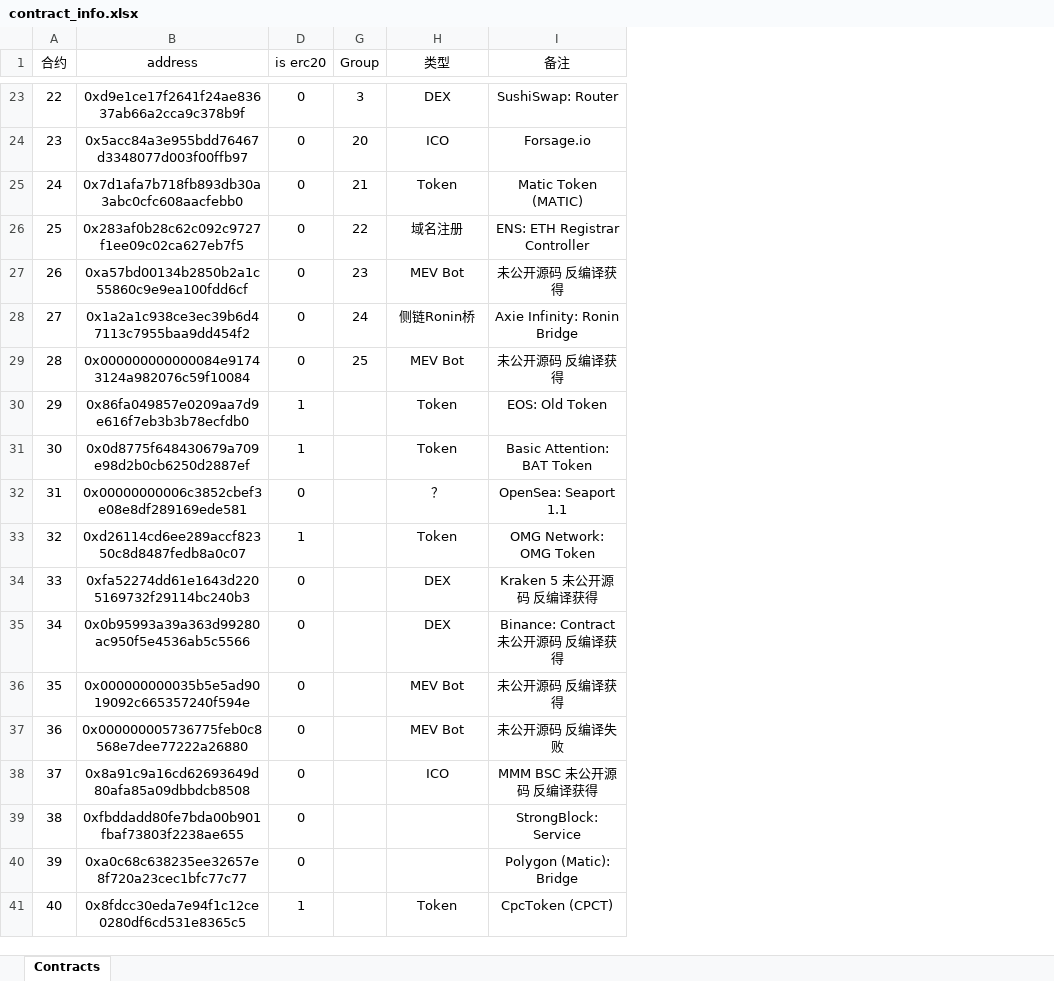
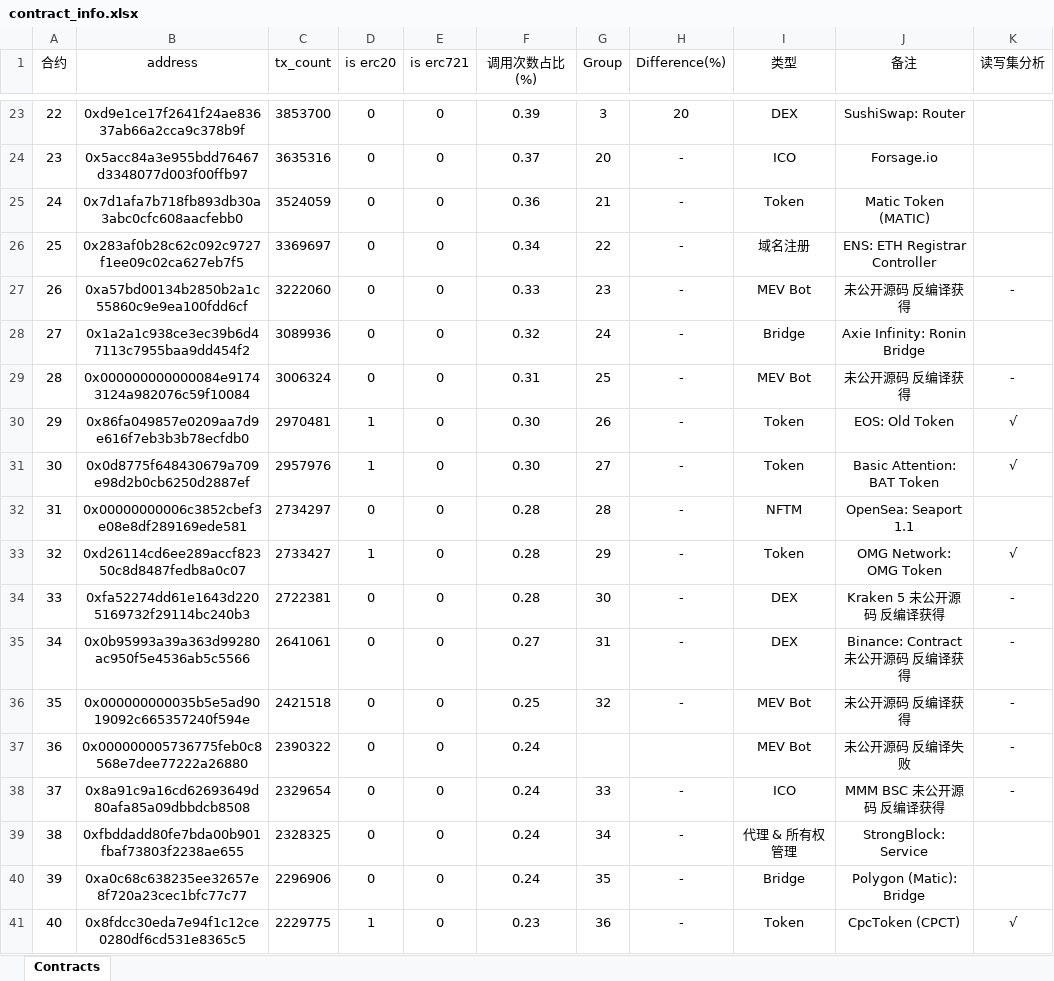
Before and after one commit to JolyonJian/contracts, an Excel workbook: contract_info.xlsx, sheet Contracts, drawn as a sheet; only a part is shown, gaps mark what is left out; values as stored, in another font and other column widths than the file's, no borders; addresses are those after the commit; the diff covers the shown part only; the diff names each change by its address in the sheet, - before the commit and + after, or states it on an @@ line.

Commit message:
update group info in contract_info.xlsx

```diff
--- a/contract_info.xlsx (sheet Contracts)
+++ b/contract_info.xlsx (sheet Contracts)
@@ column C (tx_count) unhidden, rows 23-41: 3853700 | 3635316 | 3524059 | 3369697 | 3222060 | 3089936 | 3006324 | 2970481 | 2957976 | 2734297 | 2733427 | 2722381 | 2641061 | 2421518 | 2390322 | 2329654 | 2328325 | 2296906 | 2229775 @@
@@ column E (is erc721) unhidden, rows 23-41: all 0 @@
@@ column F (调用次数占比(%)) unhidden, rows 23-41: 0.39 | 0.37 | 0.36 | 0.34 | 0.33 | 0.32 | 0.31 | 0.30 | 0.30 | 0.28 | 0.28 | 0.28 | 0.27 | 0.25 | 0.24 | 0.24 | 0.24 | 0.24 | 0.23 @@
+column H (Difference(%)), rows 23-41: 20 | - | - | - | - | - | - | - | - | - | - | - | - | - |  | - | - | - | -
+column K (读写集分析), rows 27-41: - |  | - | √ | √ |  | √ | - | - | - | - | - |  |  | √
-I28 (类型): 侧链Ronin桥
+I28 (类型): Bridge
-G30 (Group): (empty)
+G30 (Group): 26
-G31 (Group): (empty)
+G31 (Group): 27
-G32 (Group): (empty)
+G32 (Group): 28
-I32 (类型): ？
+I32 (类型): NFTM
-G33 (Group): (empty)
+G33 (Group): 29
-G34 (Group): (empty)
+G34 (Group): 30
-G35 (Group): (empty)
+G35 (Group): 31
-G36 (Group): (empty)
+G36 (Group): 32
-G38 (Group): (empty)
+G38 (Group): 33
-G39 (Group): (empty)
+G39 (Group): 34
-I39 (类型): (empty)
+I39 (类型): 代理 & 所有权管理
-G40 (Group): (empty)
+G40 (Group): 35
-I40 (类型): (empty)
+I40 (类型): Bridge
-G41 (Group): (empty)
+G41 (Group): 36
```
Also changed, not shown: 779 edited cells elsewhere in this sheet, group_info.xlsx, 1 other file.
